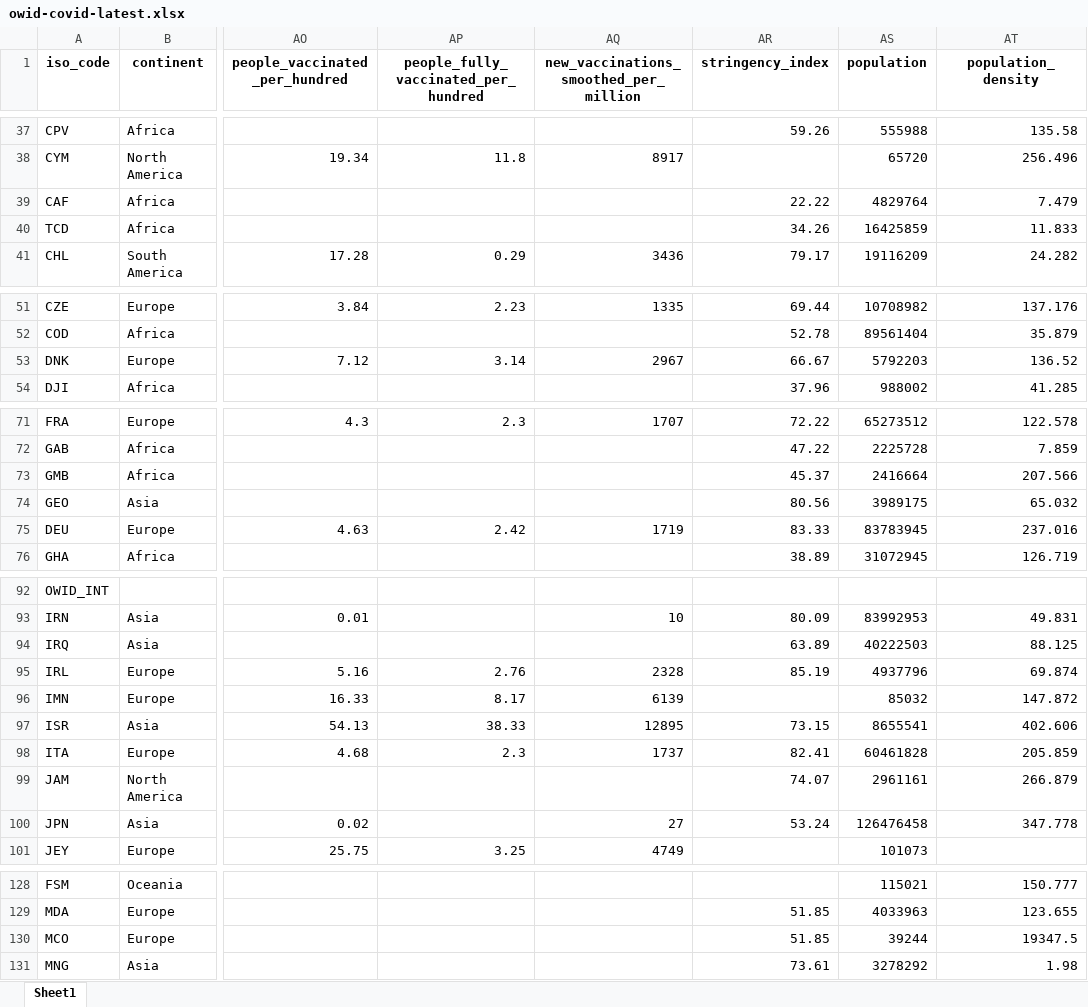
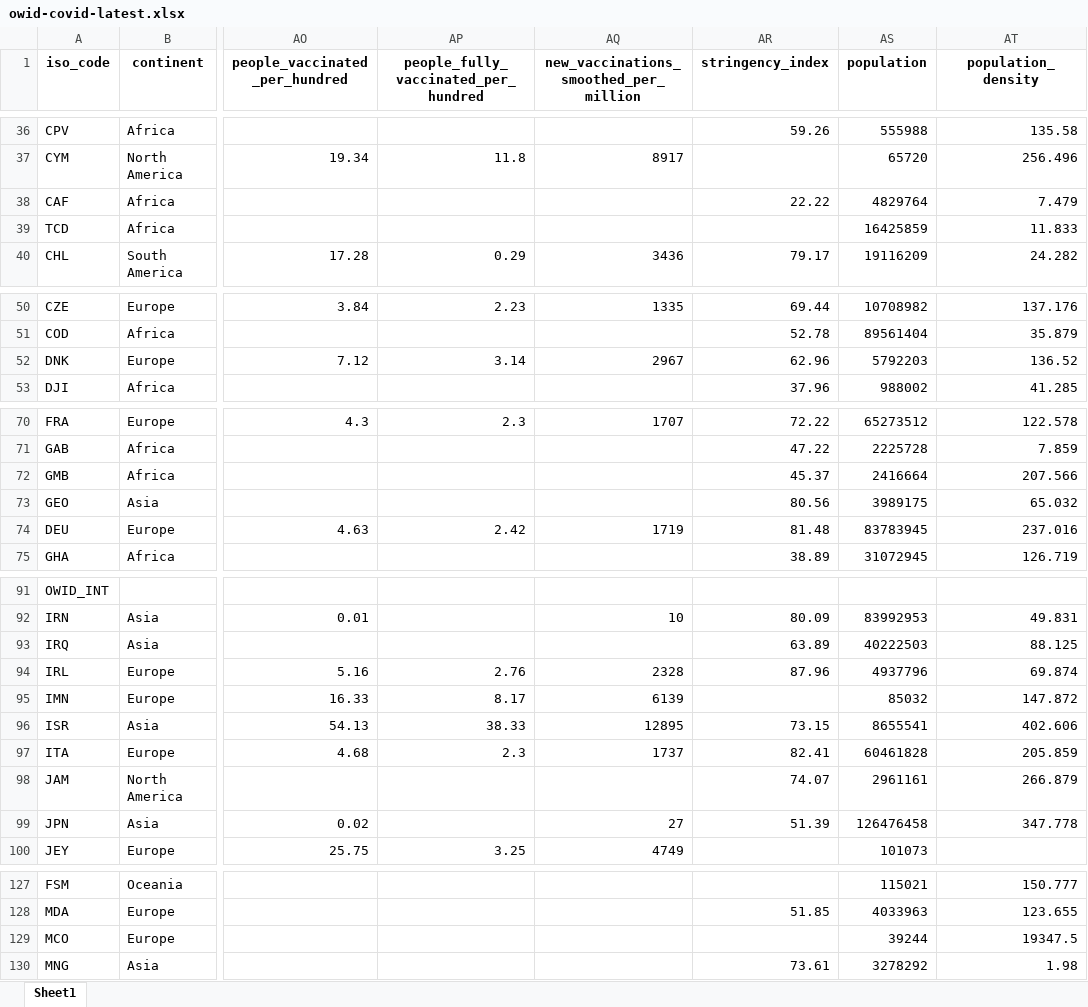
Before and after one commit to owid/covid-19-data, an Excel workbook: public/data/latest/owid-covid-latest.xlsx, sheet Sheet1, drawn as a sheet; only a part is shown, gaps mark what is left out; values as stored, in another font and other column widths than the file's, no borders; addresses are those after the commit; the diff covers the shown part only; the diff names each change by its address in the sheet, - before the commit and + after, or states it on an @@ line.

```diff
--- a/public/data/latest/owid-covid-latest.xlsx (sheet Sheet1)
+++ b/public/data/latest/owid-covid-latest.xlsx (sheet Sheet1)
-AR39 (stringency_index): 34.26
+AR39 (stringency_index): (empty)
-AR52 (stringency_index): 66.67
+AR52 (stringency_index): 62.96
-AR74 (stringency_index): 83.33
+AR74 (stringency_index): 81.48
-AR94 (stringency_index): 85.19
+AR94 (stringency_index): 87.96
-AR99 (stringency_index): 53.24
+AR99 (stringency_index): 51.39
-AR129 (stringency_index): 51.85
+AR129 (stringency_index): (empty)
```
Also changed, not shown: 1 removed row and 27 edited cells elsewhere in this sheet, 16 other files.
